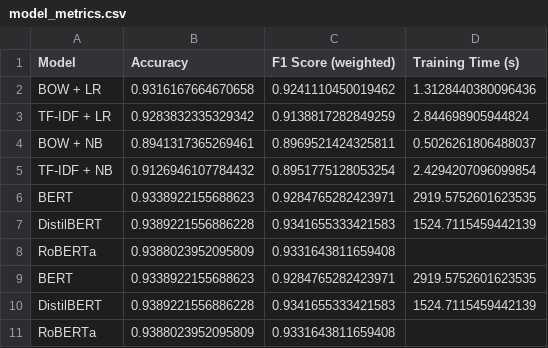
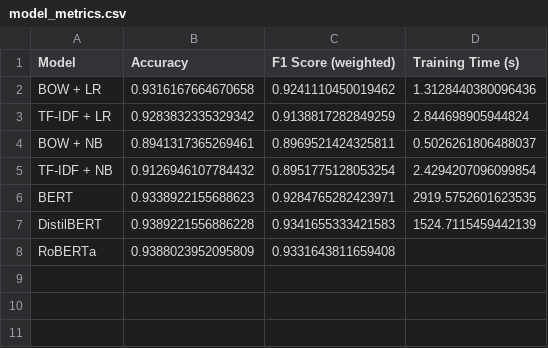
Before and after one commit to tsvetanov-ts/deeplearning-sentiment-analysis, a CSV file: model_metrics.csv, drawn as a sheet.

```diff
--- a/model_metrics.csv
+++ b/model_metrics.csv
@@ -8,4 +8 @@ DistilBERT,0.9389221556886228,0.9341655333421583,1524.7115459442139
 RoBERTa,0.9388023952095809,0.9331643811659408,
-BERT,0.9338922155688623,0.9284765282423971,2919.5752601623535
-DistilBERT,0.9389221556886228,0.9341655333421583,1524.7115459442139
-RoBERTa,0.9388023952095809,0.9331643811659408,
```
Also changed, not shown: 4 other files.
